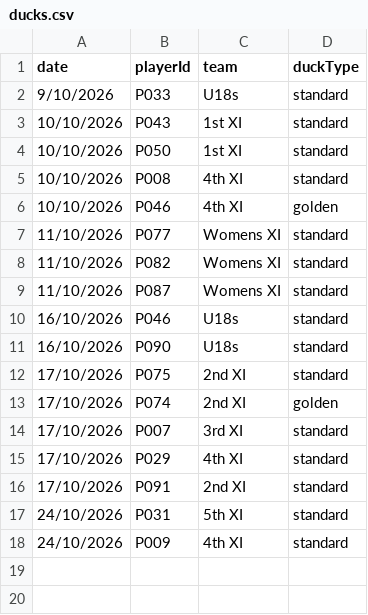
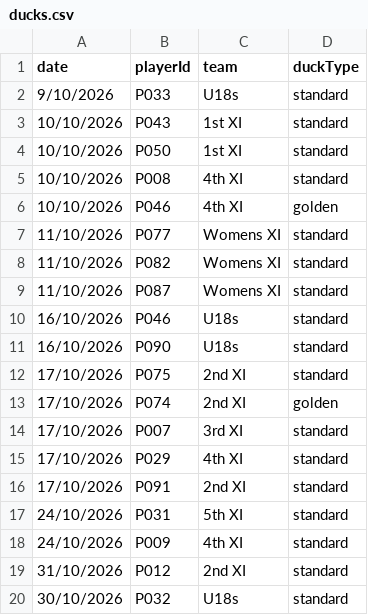
Before and after one commit to h4ff/taipans-duck-pond, a CSV file: data/ducks.csv, drawn as a sheet.

Commit message:
Update ducks.csv

```diff
--- a/data/ducks.csv
+++ b/data/ducks.csv
@@ -18 +18,3 @@ date,playerId,team,duckType
 24/10/2026,P009,4th XI,standard
+31/10/2026,P012,2nd XI,standard
+30/10/2026,P032,U18s,standard
```
